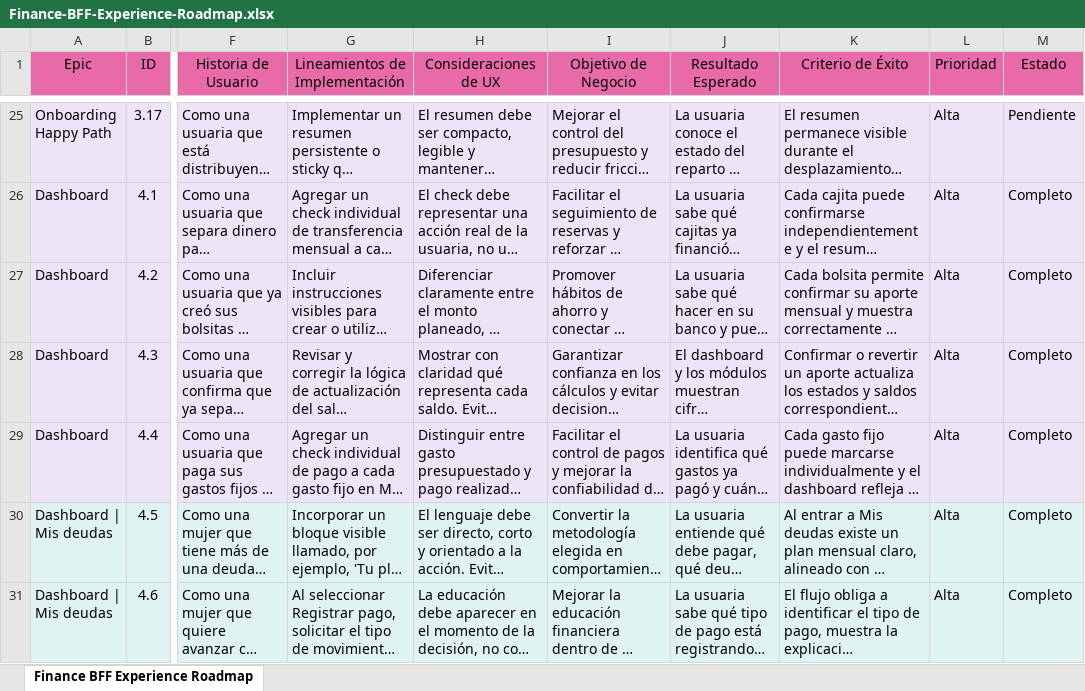
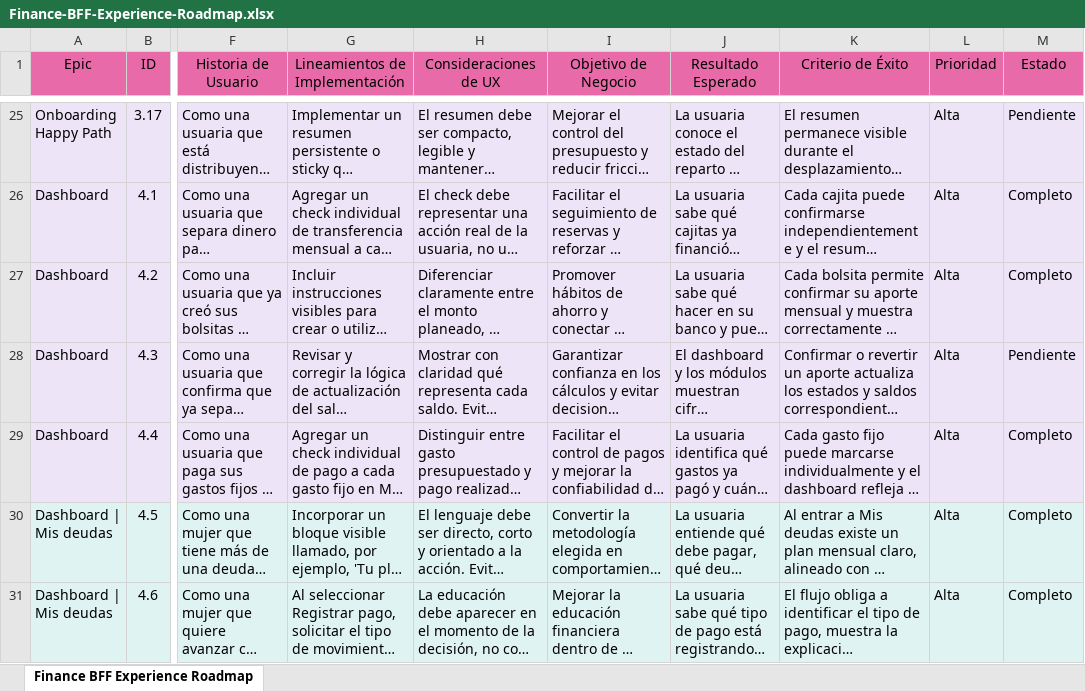
Before and after one commit to camilouribeg/finance-bffs, an Excel workbook: docs/roadmap/Finance-BFF-Experience-Roadmap.xlsx, sheet Finance BFF Experience Roadmap, drawn as a sheet; only a part is shown, gaps mark what is left out; long unchanged cells end in …; values as stored, in another font and other column widths than the file's, no borders; the diff names each change by its address in the sheet, - before the commit and + after, or states it on an @@ line.

```diff
--- a/docs/roadmap/Finance-BFF-Experience-Roadmap.xlsx (sheet Finance BFF Experience Roadmap)
+++ b/docs/roadmap/Finance-BFF-Experience-Roadmap.xlsx (sheet Finance BFF Experience Roadmap)
-M28 (Estado): Completo
+M28 (Estado): Pendiente
```
Also changed, not shown: 1 other file.
